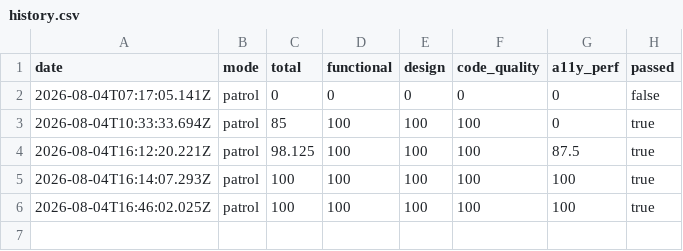
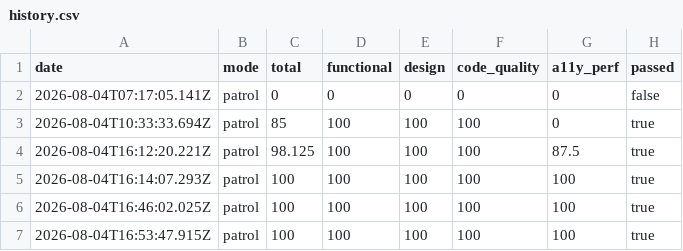
Before and after one commit to fupengfei/Sean-Blog, a CSV file: scores/history.csv, drawn as a sheet; the diff names each change by its address in the sheet, - before the commit and + after, or states it on an @@ line.

```diff
--- a/scores/history.csv
+++ b/scores/history.csv
+row 7: 2026-08-04T16:53:47.915Z | patrol | 100 | 100 | 100 | 100 | 100 | true
```
Also changed, not shown: 1 other file.
